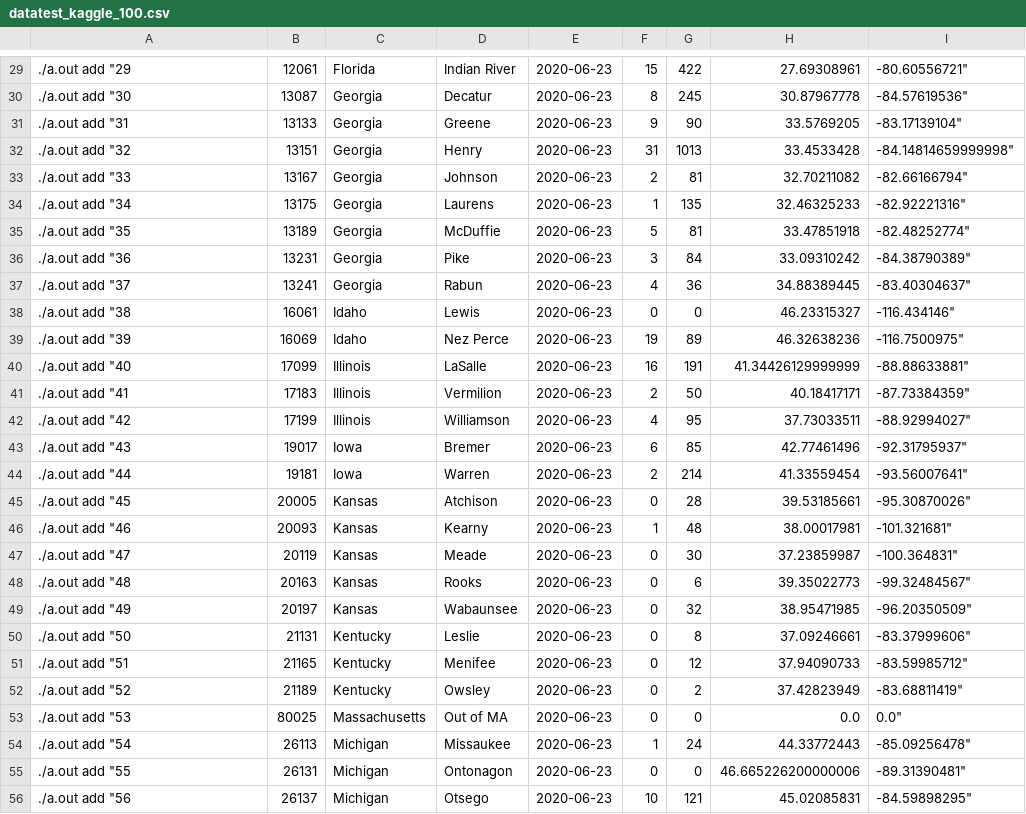
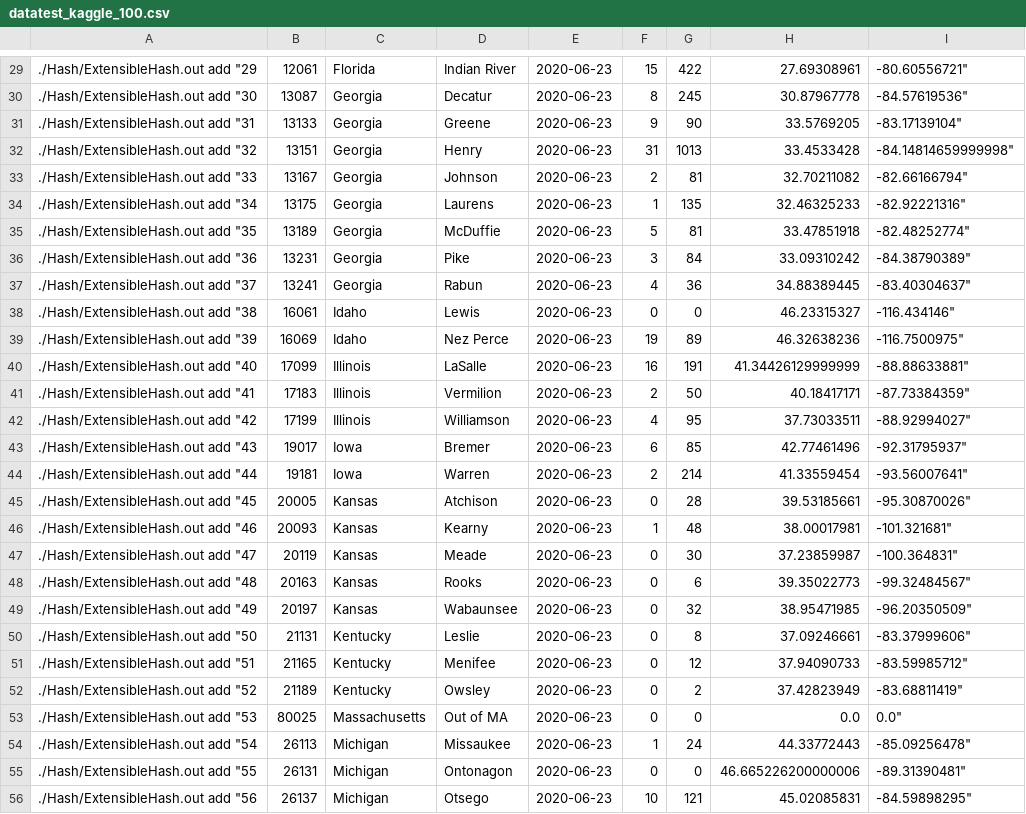
Before and after one commit to RodrigoSalazar-U/BD2-P1, a CSV file: Hash/datatest_kaggle_100.csv, drawn as a sheet; only a part is shown, gaps mark what is left out; the diff covers the shown part only.

```diff
--- a/Hash/datatest_kaggle_100.csv
+++ b/Hash/datatest_kaggle_100.csv
@@ -29,28 +29,28 @@
-./a.out add "29,12061,Florida,Indian River,2020-06-23,15,422,27.69308961,-80.60556721"
-./a.out add "30,13087,Georgia,Decatur,2020-06-23,8,245,30.87967778,-84.57619536"
-./a.out add "31,13133,Georgia,Greene,2020-06-23,9,90,33.5769205,-83.17139104"
-./a.out add "32,13151,Georgia,Henry,2020-06-23,31,1013,33.4533428,-84.14814659999998"
-./a.out add "33,13167,Georgia,Johnson,2020-06-23,2,81,32.70211082,-82.66166794"
-./a.out add "34,13175,Georgia,Laurens,2020-06-23,1,135,32.46325233,-82.92221316"
-./a.out add "35,13189,Georgia,McDuffie,2020-06-23,5,81,33.47851918,-82.48252774"
-./a.out add "36,13231,Georgia,Pike,2020-06-23,3,84,33.09310242,-84.38790389"
-./a.out add "37,13241,Georgia,Rabun,2020-06-23,4,36,34.88389445,-83.40304637"
-./a.out add "38,16061,Idaho,Lewis,2020-06-23,0,0,46.23315327,-116.434146"
-./a.out add "39,16069,Idaho,Nez Perce,2020-06-23,19,89,46.32638236,-116.7500975"
-./a.out add "40,17099,Illinois,LaSalle,2020-06-23,16,191,41.34426129999999,-88.88633881"
-./a.out add "41,17183,Illinois,Vermilion,2020-06-23,2,50,40.18417171,-87.73384359"
-./a.out add "42,17199,Illinois,Williamson,2020-06-23,4,95,37.73033511,-88.92994027"
-./a.out add "43,19017,Iowa,Bremer,2020-06-23,6,85,42.77461496,-92.31795937"
-./a.out add "44,19181,Iowa,Warren,2020-06-23,2,214,41.33559454,-93.56007641"
-./a.out add "45,20005,Kansas,Atchison,2020-06-23,0,28,39.53185661,-95.30870026"
-./a.out add "46,20093,Kansas,Kearny,2020-06-23,1,48,38.00017981,-101.321681"
-./a.out add "47,20119,Kansas,Meade,2020-06-23,0,30,37.23859987,-100.364831"
-./a.out add "48,20163,Kansas,Rooks,2020-06-23,0,6,39.35022773,-99.32484567"
-./a.out add "49,20197,Kansas,Wabaunsee,2020-06-23,0,32,38.95471985,-96.20350509"
-./a.out add "50,21131,Kentucky,Leslie,2020-06-23,0,8,37.09246661,-83.37999606"
-./a.out add "51,21165,Kentucky,Menifee,2020-06-23,0,12,37.94090733,-83.59985712"
-./a.out add "52,21189,Kentucky,Owsley,2020-06-23,0,2,37.42823949,-83.68811419"
-./a.out add "53,80025,Massachusetts,Out of MA,2020-06-23,0,0,0.0,0.0"
-./a.out add "54,26113,Michigan,Missaukee,2020-06-23,1,24,44.33772443,-85.09256478"
-./a.out add "55,26131,Michigan,Ontonagon,2020-06-23,0,0,46.665226200000006,-89.31390481"
-./a.out add "56,26137,Michigan,Otsego,2020-06-23,10,121,45.02085831,-84.59898295"
+./Hash/ExtensibleHash.out add "29,12061,Florida,Indian River,2020-06-23,15,422,27.69308961,-80.60556721"
+./Hash/ExtensibleHash.out add "30,13087,Georgia,Decatur,2020-06-23,8,245,30.87967778,-84.57619536"
+./Hash/ExtensibleHash.out add "31,13133,Georgia,Greene,2020-06-23,9,90,33.5769205,-83.17139104"
+./Hash/ExtensibleHash.out add "32,13151,Georgia,Henry,2020-06-23,31,1013,33.4533428,-84.14814659999998"
+./Hash/ExtensibleHash.out add "33,13167,Georgia,Johnson,2020-06-23,2,81,32.70211082,-82.66166794"
+./Hash/ExtensibleHash.out add "34,13175,Georgia,Laurens,2020-06-23,1,135,32.46325233,-82.92221316"
+./Hash/ExtensibleHash.out add "35,13189,Georgia,McDuffie,2020-06-23,5,81,33.47851918,-82.48252774"
+./Hash/ExtensibleHash.out add "36,13231,Georgia,Pike,2020-06-23,3,84,33.09310242,-84.38790389"
+./Hash/ExtensibleHash.out add "37,13241,Georgia,Rabun,2020-06-23,4,36,34.88389445,-83.40304637"
+./Hash/ExtensibleHash.out add "38,16061,Idaho,Lewis,2020-06-23,0,0,46.23315327,-116.434146"
+./Hash/ExtensibleHash.out add "39,16069,Idaho,Nez Perce,2020-06-23,19,89,46.32638236,-116.7500975"
+./Hash/ExtensibleHash.out add "40,17099,Illinois,LaSalle,2020-06-23,16,191,41.34426129999999,-88.88633881"
+./Hash/ExtensibleHash.out add "41,17183,Illinois,Vermilion,2020-06-23,2,50,40.18417171,-87.73384359"
+./Hash/ExtensibleHash.out add "42,17199,Illinois,Williamson,2020-06-23,4,95,37.73033511,-88.92994027"
+./Hash/ExtensibleHash.out add "43,19017,Iowa,Bremer,2020-06-23,6,85,42.77461496,-92.31795937"
+./Hash/ExtensibleHash.out add "44,19181,Iowa,Warren,2020-06-23,2,214,41.33559454,-93.56007641"
+./Hash/ExtensibleHash.out add "45,20005,Kansas,Atchison,2020-06-23,0,28,39.53185661,-95.30870026"
+./Hash/ExtensibleHash.out add "46,20093,Kansas,Kearny,2020-06-23,1,48,38.00017981,-101.321681"
+./Hash/ExtensibleHash.out add "47,20119,Kansas,Meade,2020-06-23,0,30,37.23859987,-100.364831"
+./Hash/ExtensibleHash.out add "48,20163,Kansas,Rooks,2020-06-23,0,6,39.35022773,-99.32484567"
+./Hash/ExtensibleHash.out add "49,20197,Kansas,Wabaunsee,2020-06-23,0,32,38.95471985,-96.20350509"
+./Hash/ExtensibleHash.out add "50,21131,Kentucky,Leslie,2020-06-23,0,8,37.09246661,-83.37999606"
+./Hash/ExtensibleHash.out add "51,21165,Kentucky,Menifee,2020-06-23,0,12,37.94090733,-83.59985712"
+./Hash/ExtensibleHash.out add "52,21189,Kentucky,Owsley,2020-06-23,0,2,37.42823949,-83.68811419"
+./Hash/ExtensibleHash.out add "53,80025,Massachusetts,Out of MA,2020-06-23,0,0,0.0,0.0"
+./Hash/ExtensibleHash.out add "54,26113,Michigan,Missaukee,2020-06-23,1,24,44.33772443,-85.09256478"
+./Hash/ExtensibleHash.out add "55,26131,Michigan,Ontonagon,2020-06-23,0,0,46.665226200000006,-89.31390481"
+./Hash/ExtensibleHash.out add "56,26137,Michigan,Otsego,2020-06-23,10,121,45.02085831,-84.59898295"
```
Also changed, not shown: 72 edited cells elsewhere in this file, 1 other file.
